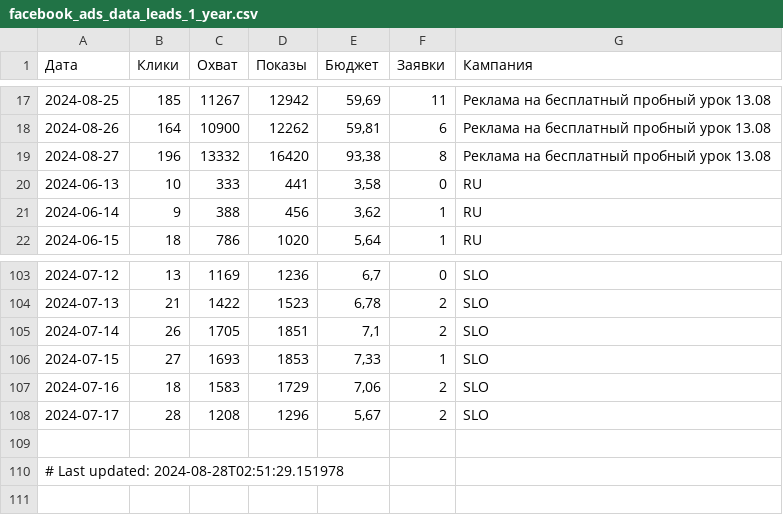
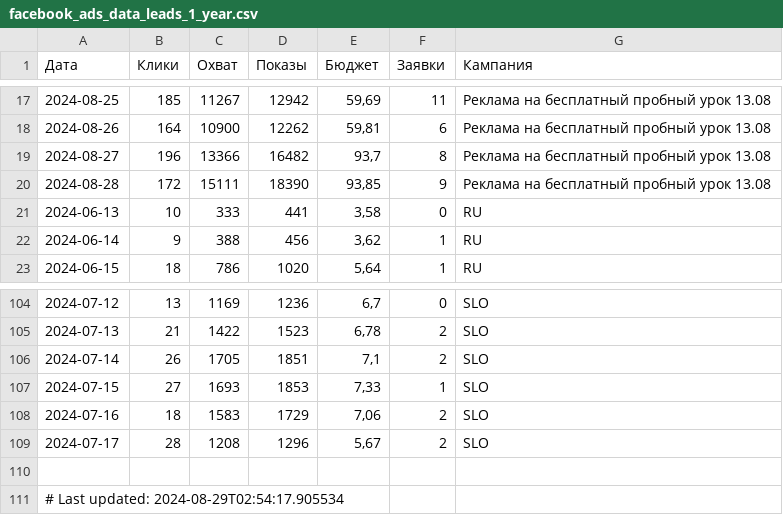
Before and after one commit to user1177-ux/KO_target_meta_data, a CSV file: facebook_ads_data_leads_1_year.csv, drawn as a sheet; only a part is shown, gaps mark what is left out.

```diff
--- a/facebook_ads_data_leads_1_year.csv
+++ b/facebook_ads_data_leads_1_year.csv
@@ -18,3 +18,4 @@
 2024-08-26,164,10900,12262,"59,81",6,Реклама на бесплатный пробный урок 13.08
-2024-08-27,196,13332,16420,"93,38",8,Реклама на бесплатный пробный урок 13.08
+2024-08-27,196,13366,16482,"93,7",8,Реклама на бесплатный пробный урок 13.08
+2024-08-28,172,15111,18390,"93,85",9,Реклама на бесплатный пробный урок 13.08
 2024-06-13,10,333,441,"3,58",0,RU
@@ -109,2 +110,2 @@
 
-# Last updated: 2024-08-28T02:51:29.151978
+# Last updated: 2024-08-29T02:54:17.905534
```
Also changed, not shown: facebook_ads_data_leads_7_days.csv.
